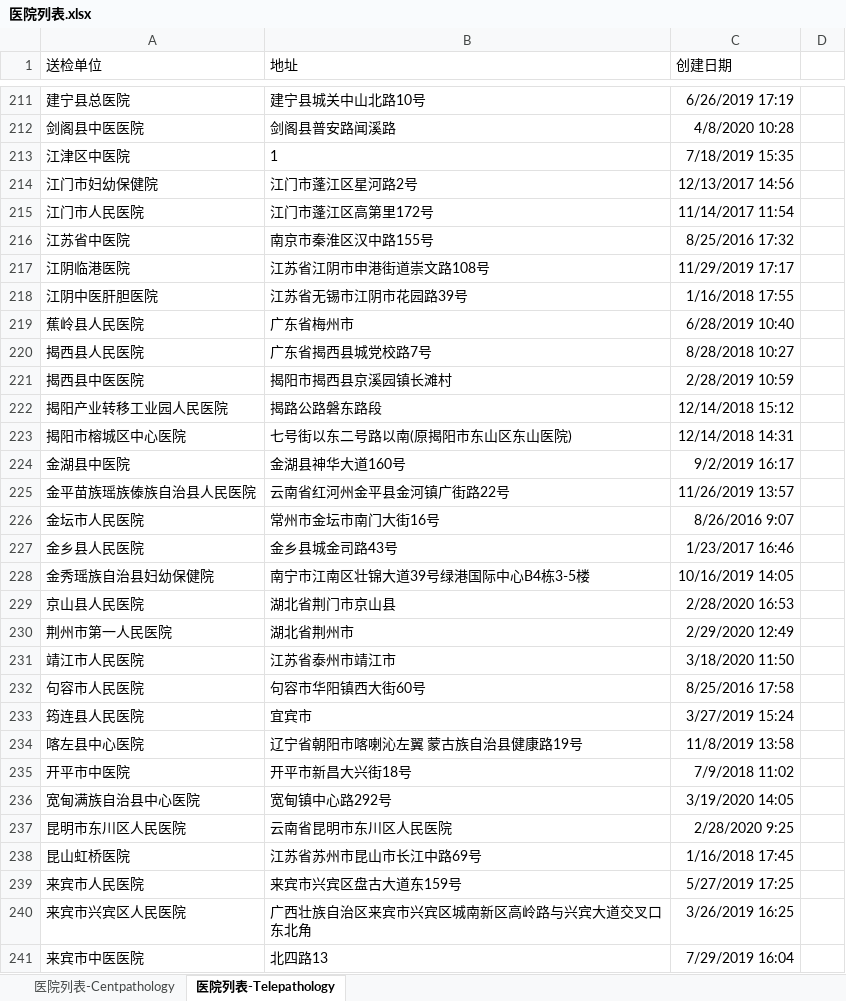
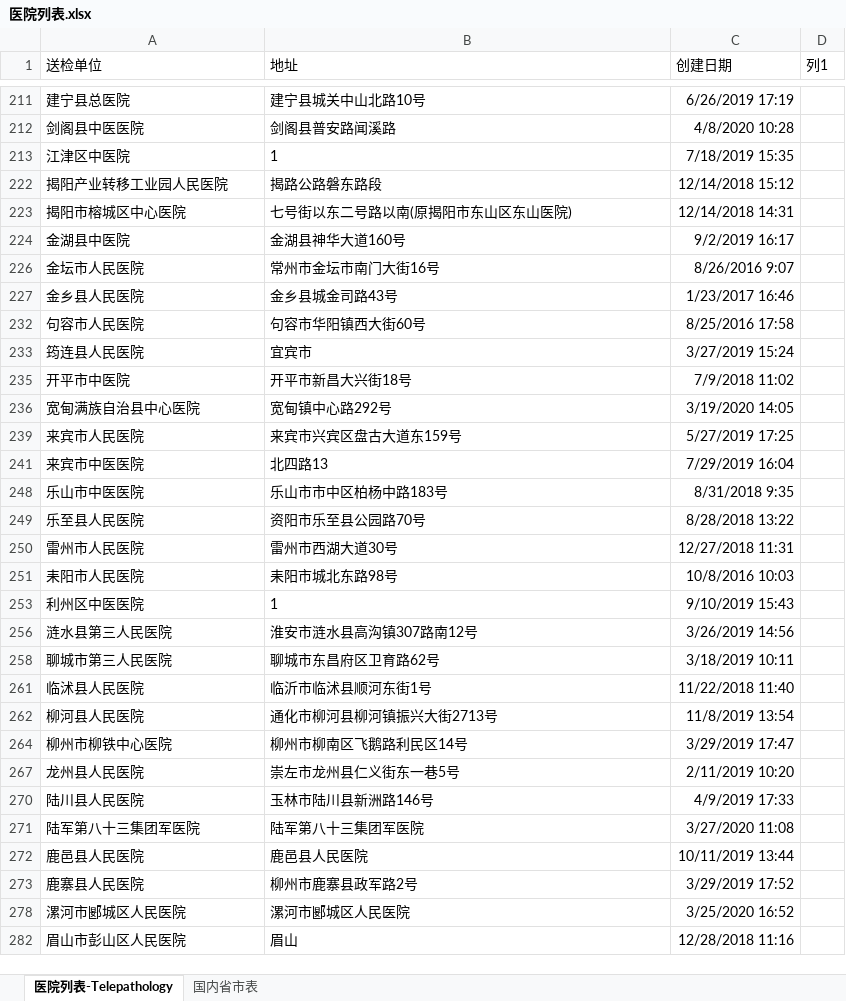
Before and after one commit to panhongfa/HuayinPathologicalBI, an Excel workbook: excel/医院列表.xlsx, sheet 医院列表-Telepathology, drawn as a sheet; only a part is shown, gaps mark what is left out; the shorter side is filled out with more unchanged rows; values as stored, in another font and other column widths than the file's, no borders; table styles not drawn; the diff covers the shown part only; the diff names each change by its address in the sheet, - before the commit and + after, or states it on an @@ line.

```diff
--- a/excel/医院列表.xlsx (sheet 医院列表-Telepathology)
+++ b/excel/医院列表.xlsx (sheet 医院列表-Telepathology)
@@ sheet tab hidden: 医院列表-Centpathology @@
+sheet tab: 国内省市表
-D1: (empty)
+D1: 列1
-row 214: 江门市妇幼保健院 | 江门市蓬江区星河路2号 | 12/13/2017 14:56
-row 215: 江门市人民医院 | 江门市蓬江区高第里172号 | 11/14/2017 11:54
-row 216: 江苏省中医院 | 南京市秦淮区汉中路155号 | 8/25/2016 17:32
-row 217: 江阴临港医院 | 江苏省江阴市申港街道崇文路108号 | 11/29/2019 17:17
-row 218: 江阴中医肝胆医院 | 江苏省无锡市江阴市花园路39号 | 1/16/2018 17:55
-row 219: 蕉岭县人民医院 | 广东省梅州市 | 6/28/2019 10:40
-row 220: 揭西县人民医院 | 广东省揭西县城党校路7号 | 8/28/2018 10:27
-row 221: 揭西县中医医院 | 揭阳市揭西县京溪园镇长滩村 | 2/28/2019 10:59
-row 225: 金平苗族瑶族傣族自治县人民医院 | 云南省红河州金平县金河镇广街路22号 | 11/26/2019 13:57
-row 228: 金秀瑶族自治县妇幼保健院 | 南宁市江南区壮锦大道39号绿港国际中心B4栋3-5楼 | 10/16/2019 14:05
-row 229: 京山县人民医院 | 湖北省荆门市京山县 | 2/28/2020 16:53
-row 230: 荆州市第一人民医院 | 湖北省荆州市 | 2/29/2020 12:49
-row 231: 靖江市人民医院 | 江苏省泰州市靖江市 | 3/18/2020 11:50
-row 234: 喀左县中心医院 | 辽宁省朝阳市喀喇沁左翼 蒙古族自治县健康路19号 | 11/8/2019 13:58
-row 237: 昆明市东川区人民医院 | 云南省昆明市东川区人民医院 | 2/28/2020 9:25
-row 238: 昆山虹桥医院 | 江苏省苏州市昆山市长江中路69号 | 1/16/2018 17:45
-row 240: 来宾市兴宾区人民医院 | 广西壮族自治区来宾市兴宾区城南新区高岭路与兴宾大道交叉口东北角 | 3/26/2019 16:25
```
Also changed, not shown: 350 removed rows elsewhere in this sheet, hidden cells, 2 other files.
